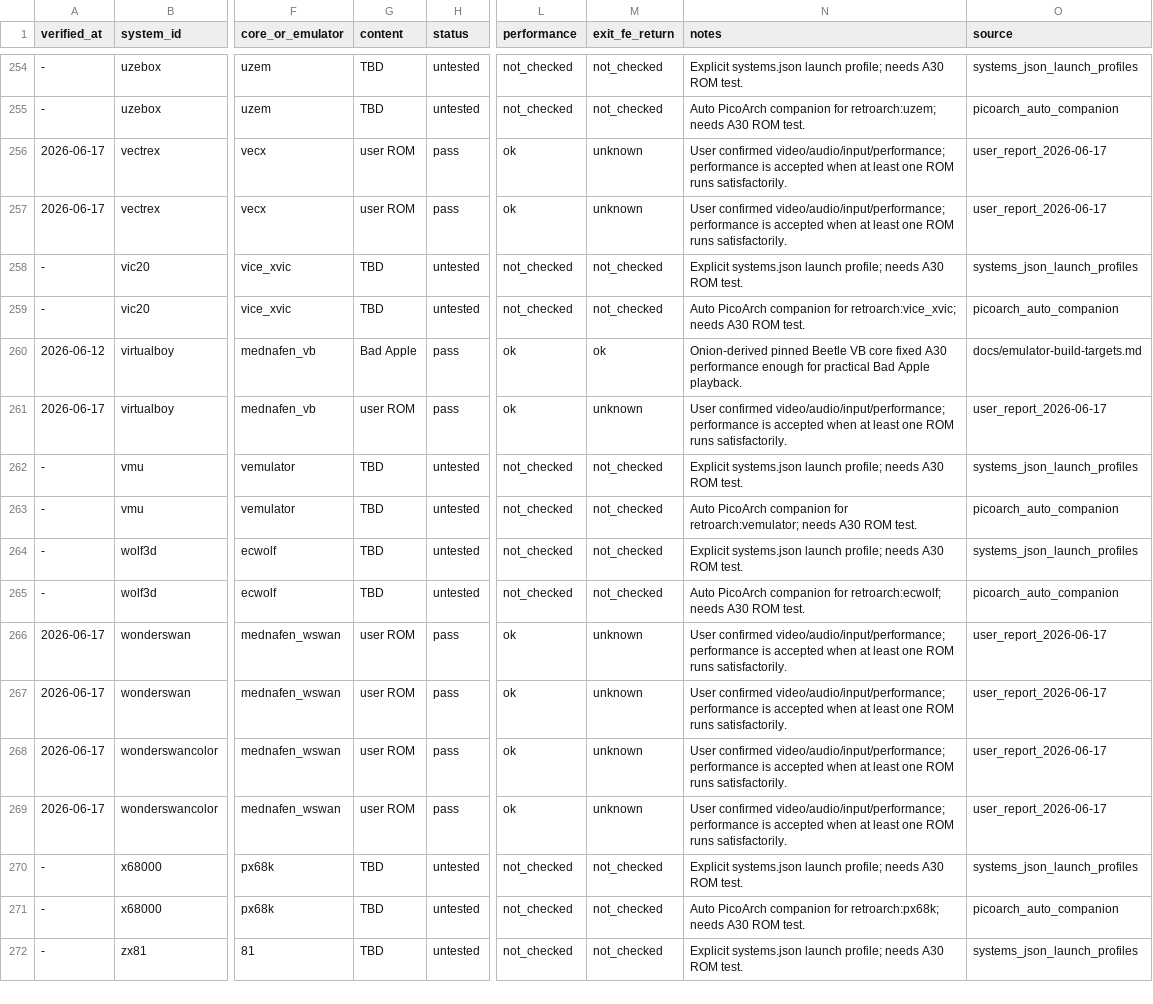
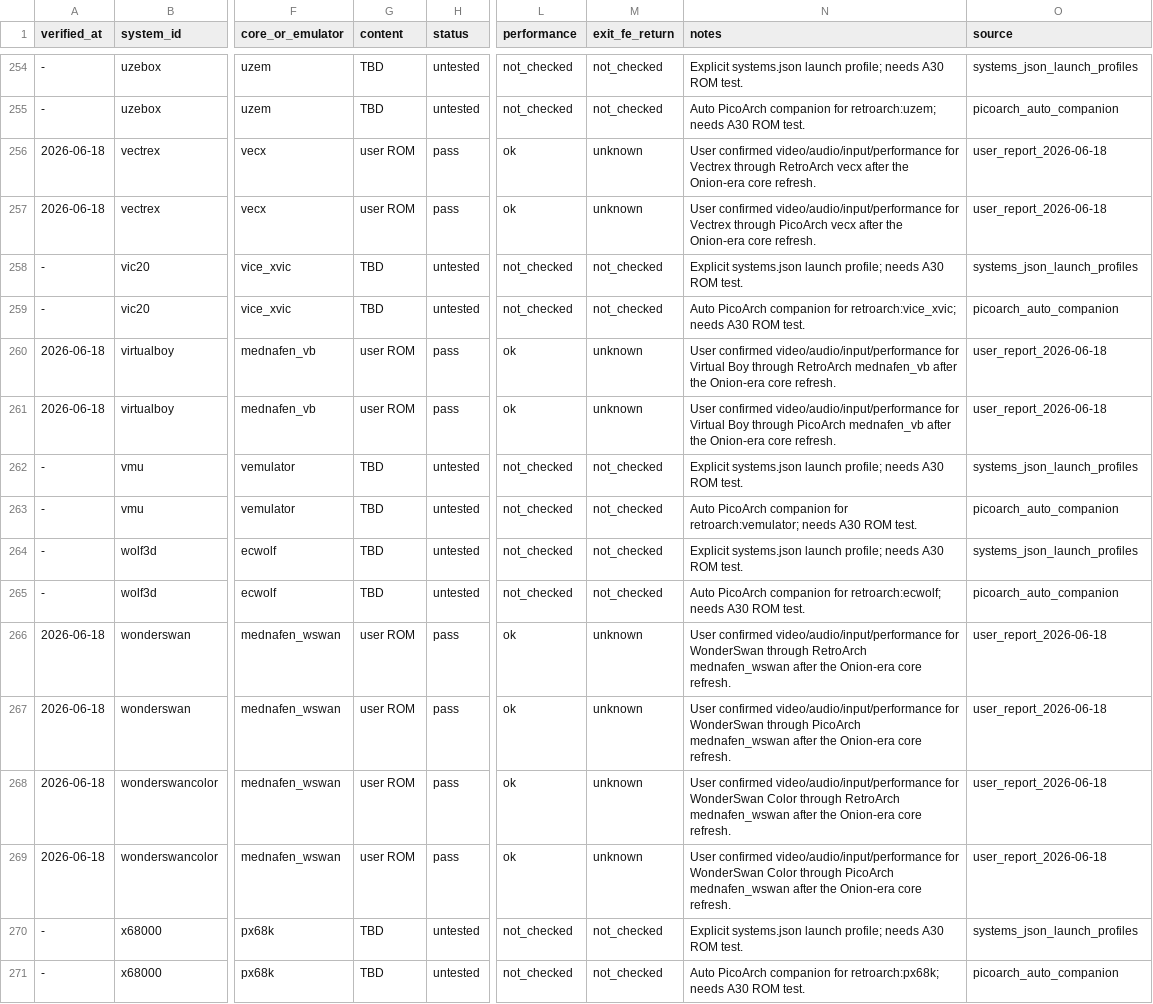
Before and after one commit to game-de-it/plumOS-A30, a TSV file: docs/emulator-runtime-verification.tsv, drawn as a sheet; only a part is shown, gaps mark what is left out; the shorter side is filled out with more unchanged rows; the diff names each change by its address in the sheet, - before the commit and + after, or states it on an @@ line.

Commit message:
Record Vectrex WonderSwan runtime verification
Context: User continued hardware verification after deploying the Onion-era refreshed libretro core set.

Changed: Refresh Vectrex, Virtual Boy, WonderSwan, and WonderSwan Color RA/PICO profiles as pass from user results. FE libretro target statuses were regenerated and remained unchanged because these profiles were already pass.

Verified: git diff --check. Runtime RA/PICO verification rows match FE libretro target rows 268/268, non-libretro runtime rows match FE target rows 6/6, and TSVs remain sorted by system_id.

```diff
--- a/docs/emulator-runtime-verification.tsv
+++ b/docs/emulator-runtime-verification.tsv
-A256:A257 (verified_at): 2026-06-17
+A256:A257 (verified_at): 2026-06-18
-N256 (notes): User confirmed video/audio/input/performance; performance is accepted when at least one ROM runs satisfactorily.
+N256 (notes): User confirmed video/audio/input/performance for Vectrex through RetroArch vecx after the Onion-era core refresh.
-O256:O257 (source): user_report_2026-06-17
+O256:O257 (source): user_report_2026-06-18
-N257 (notes): User confirmed video/audio/input/performance; performance is accepted when at least one ROM runs satisfactorily.
+N257 (notes): User confirmed video/audio/input/performance for Vectrex through PicoArch vecx after the Onion-era core refresh.
-A260 (verified_at): 2026-06-12
+A260 (verified_at): 2026-06-18
-G260 (content): Bad Apple
+G260 (content): user ROM
-M260 (exit_fe_return): ok
+M260 (exit_fe_return): unknown
-N260 (notes): Onion-derived pinned Beetle VB core fixed A30 performance enough for practical Bad Apple playback.
+N260 (notes): User confirmed video/audio/input/performance for Virtual Boy through RetroArch mednafen_vb after the Onion-era core refresh.
-O260 (source): docs/emulator-build-targets.md
+O260 (source): user_report_2026-06-18
-A261 (verified_at): 2026-06-17
+A261 (verified_at): 2026-06-18
-N261 (notes): User confirmed video/audio/input/performance; performance is accepted when at least one ROM runs satisfactorily.
+N261 (notes): User confirmed video/audio/input/performance for Virtual Boy through PicoArch mednafen_vb after the Onion-era core refresh.
-O261 (source): user_report_2026-06-17
+O261 (source): user_report_2026-06-18
-A266:A269 (verified_at): 2026-06-17
+A266:A269 (verified_at): 2026-06-18
-N266 (notes): User confirmed video/audio/input/performance; performance is accepted when at least one ROM runs satisfactorily.
+N266 (notes): User confirmed video/audio/input/performance for WonderSwan through RetroArch mednafen_wswan after the Onion-era core refresh.
-O266:O269 (source): user_report_2026-06-17
+O266:O269 (source): user_report_2026-06-18
-N267 (notes): User confirmed video/audio/input/performance; performance is accepted when at least one ROM runs satisfactorily.
+N267 (notes): User confirmed video/audio/input/performance for WonderSwan through PicoArch mednafen_wswan after the Onion-era core refresh.
-N268 (notes): User confirmed video/audio/input/performance; performance is accepted when at least one ROM runs satisfactorily.
+N268 (notes): User confirmed video/audio/input/performance for WonderSwan Color through RetroArch mednafen_wswan after the Onion-era core refresh.
-N269 (notes): User confirmed video/audio/input/performance; performance is accepted when at least one ROM runs satisfactorily.
+N269 (notes): User confirmed video/audio/input/performance for WonderSwan Color through PicoArch mednafen_wswan after the Onion-era core refresh.
```
